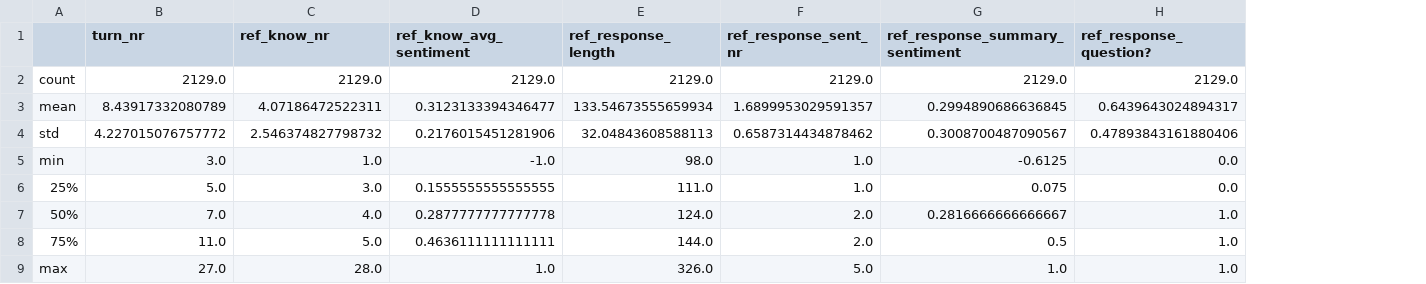
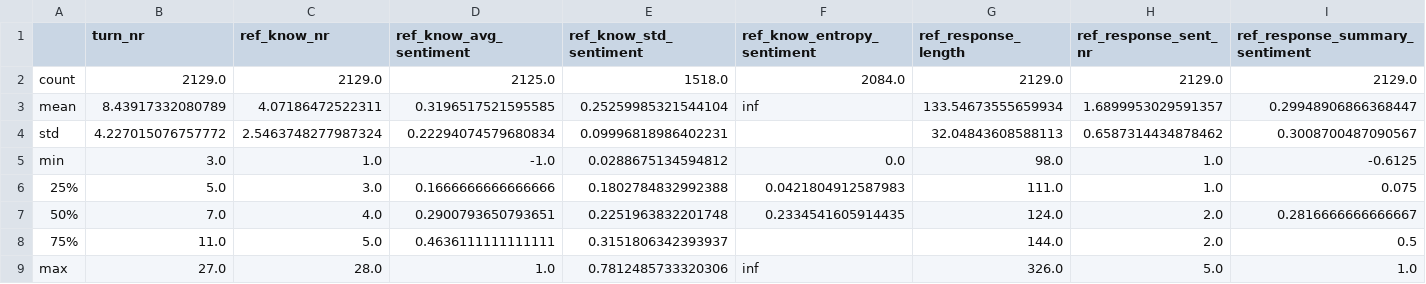
Before and after one commit to lkra/dstc11-track5, a CSV file: CLTeamL/data_analysis/output/stats_val.csv, drawn as a sheet; removed rows and columns are numbered as before the commit, all else as after; the diff names each change by its address in the sheet, - before the commit and + after, or states it on an @@ line.

```diff
--- a/CLTeamL/data_analysis/output/stats_val.csv
+++ b/CLTeamL/data_analysis/output/stats_val.csv
+column E (ref_know_std_sentiment), rows 2-9: 1518.0 | 0.25259985321544104 | 0.09996818986402231 | 0.0288675134594812 | 0.1802784832992388 | 0.2251963832201748 | 0.3151806342393937 | 0.7812485733320306
+column F (ref_know_entropy_sentiment), rows 2-9: 2084.0 | inf |  | 0.0 | 0.0421804912587983 | 0.2334541605914435 |  | inf
-column H (ref_response_question?), rows 2-9: 2129.0 | 0.6439643024894317 | 0.47893843161880406 | 0.0 | 0.0 | 1.0 | 1.0 | 1.0
-D2 (ref_know_avg_sentiment): 2129.0
+D2 (ref_know_avg_sentiment): 2125.0
-D3 (ref_know_avg_sentiment): 0.3123133394346477
+D3 (ref_know_avg_sentiment): 0.3196517521595585
-I3 (ref_response_summary_sentiment): 0.2994890686636845
+I3 (ref_response_summary_sentiment): 0.29948906866368447
-C4 (ref_know_nr): 2.546374827798732
+C4 (ref_know_nr): 2.5463748277987324
-D4 (ref_know_avg_sentiment): 0.2176015451281906
+D4 (ref_know_avg_sentiment): 0.22294074579680834
-D6 (ref_know_avg_sentiment): 0.1555555555555555
+D6 (ref_know_avg_sentiment): 0.1666666666666666
-D7 (ref_know_avg_sentiment): 0.2877777777777778
+D7 (ref_know_avg_sentiment): 0.2900793650793651
```
Also changed, not shown: CLTeamL/data_analysis/output/bigrams_train.csv, CLTeamL/data_analysis/output/stats_test.csv, 28 other files.
